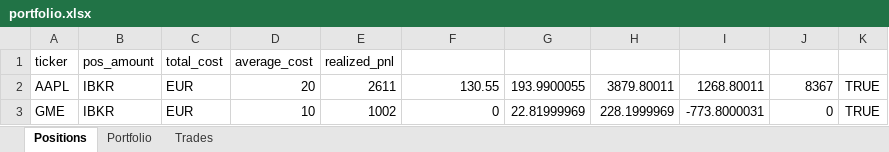
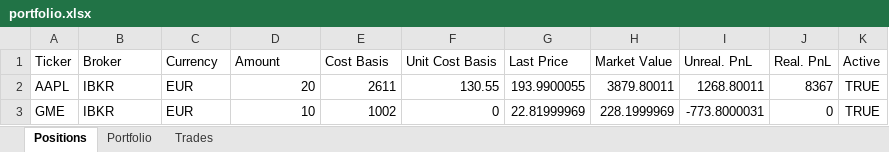
Before and after one commit to NotFrancee/portfolio_tracker, an Excel workbook: portfolio.xlsx, sheet Positions, drawn as a sheet; values as stored, in another font and other column widths than the file's, no borders; removed rows and columns are numbered as before the commit, all else as after; the diff names each change by its address in the sheet, - before the commit and + after, or states it on an @@ line.

Commit message:
updated logic to force updating positions header

```diff
--- a/portfolio.xlsx (sheet Positions)
+++ b/portfolio.xlsx (sheet Positions)
-row 1: ticker | pos_amount | total_cost | average_cost | realized_pnl
+row 1: Ticker | Broker | Currency | Amount | Cost Basis | Unit Cost Basis | Last Price | Market Value | Unreal. PnL | Real. PnL | Active
```
Also changed, not shown: 2 other files.
